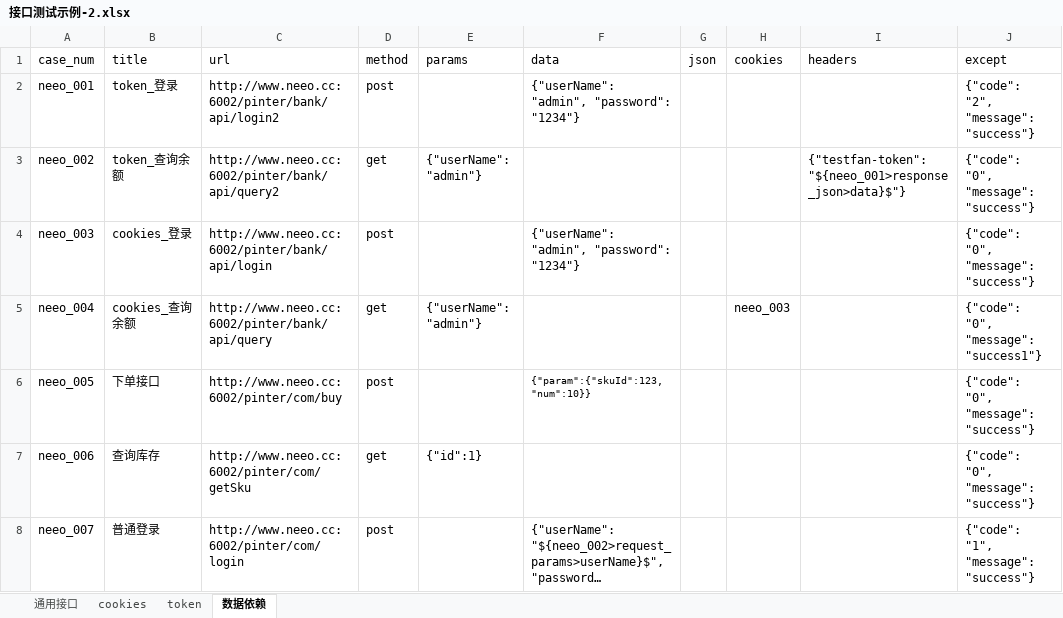
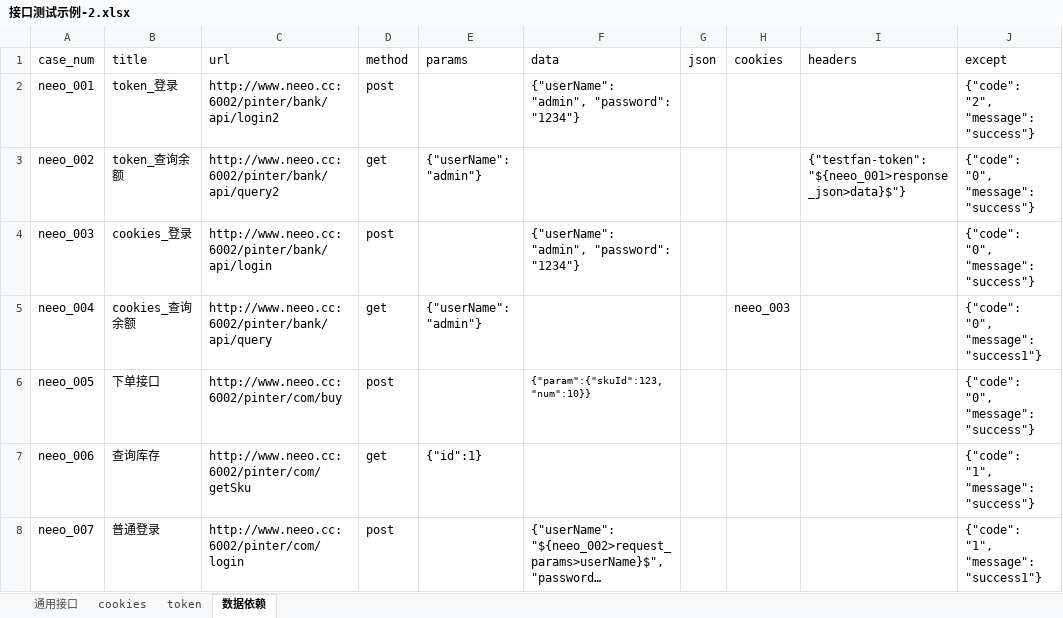
Before and after one commit to WZSwang/ATScripts, an Excel workbook: data/接口测试示例-2.xlsx, sheet 数据依赖, drawn as a sheet; long unchanged cells end in …; values as stored, in another font and other column widths than the file's, no borders; the diff names each change by its address in the sheet, - before the commit and + after, or states it on an @@ line.

```diff
--- a/data/接口测试示例-2.xlsx (sheet 数据依赖)
+++ b/data/接口测试示例-2.xlsx (sheet 数据依赖)
-J7 (except): {"code": "0", "message": "success"}
+J7 (except): {"code": "1", "message": "success"}
-J8 (except): {"code": "1", "message": "success"}
+J8 (except): {"code": "1", "message": "success1"}
```
Also changed, not shown: 1 other file.
